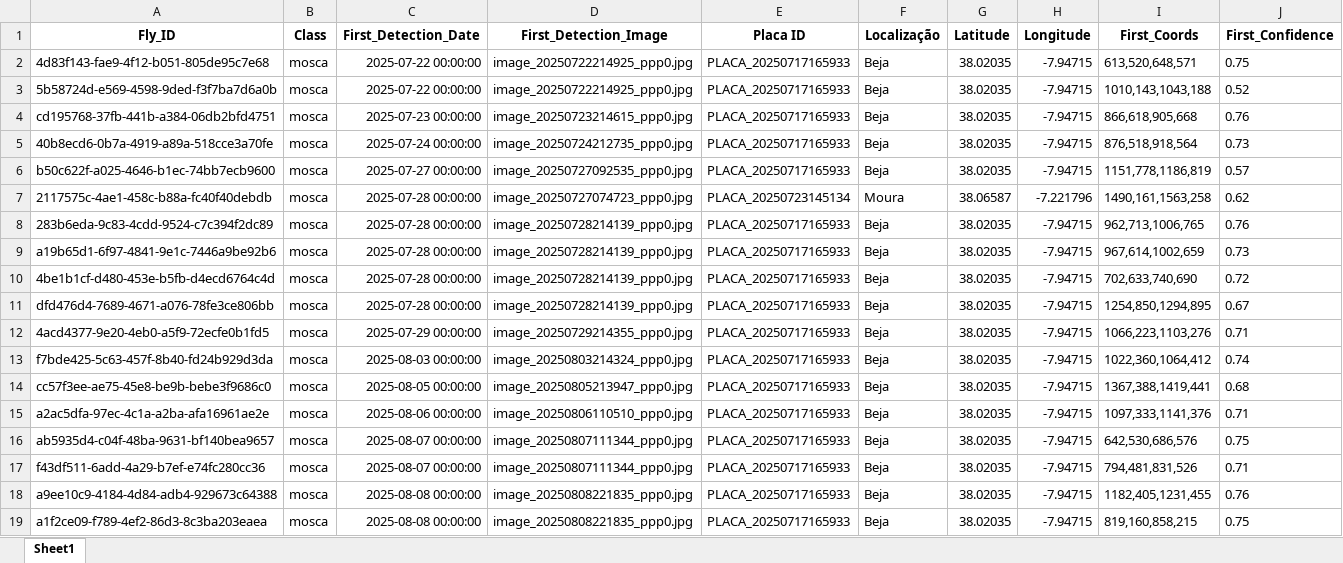
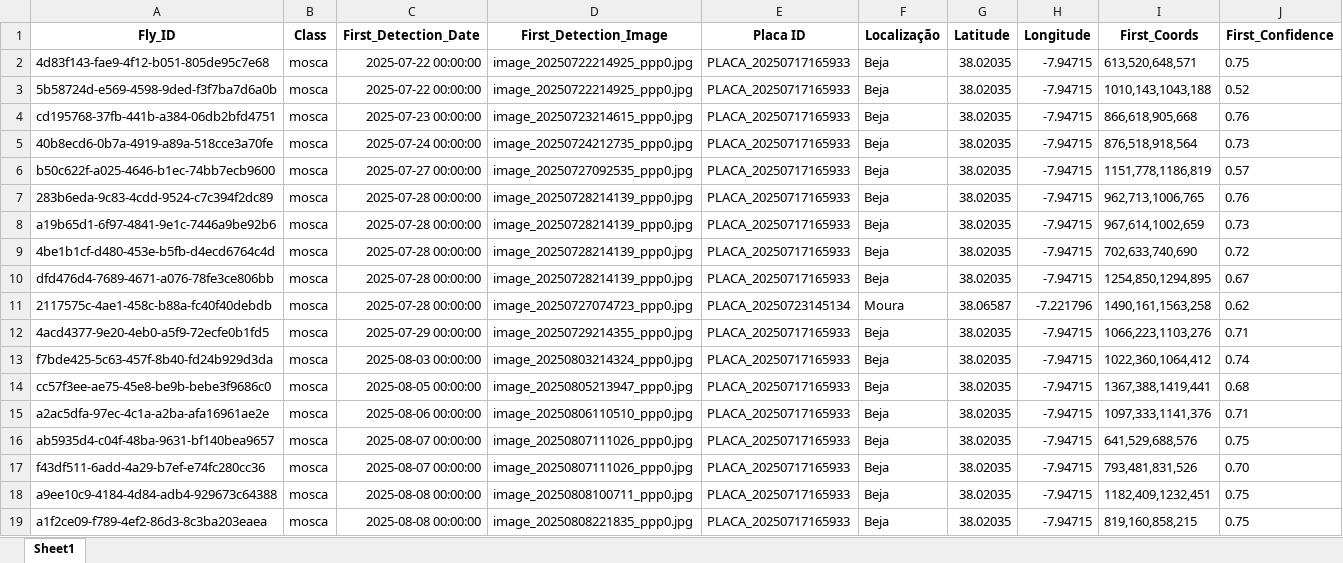
Before and after one commit to rrodrigues3/tese_public, an Excel workbook: dashboard_data.xlsx, sheet Sheet1, drawn as a sheet; values as stored, in another font and other column widths than the file's, no borders; the diff names each change by its address in the sheet, - before the commit and + after, or states it on an @@ line.

```diff
--- a/dashboard_data.xlsx (sheet Sheet1)
+++ b/dashboard_data.xlsx (sheet Sheet1)
@@ row 7 moved to row 11: 2117575c-4ae1-458c-b88a-fc40f40debdb @@
-D16:D17 (First_Detection_Image): image_20250807111344_ppp0.jpg
+D16:D17 (First_Detection_Image): image_20250807111026_ppp0.jpg
-I16 (First_Coords): 642,530,686,576
+I16 (First_Coords): 641,529,688,576
-I17 (First_Coords): 794,481,831,526
+I17 (First_Coords): 793,481,831,526
-J17 (First_Confidence): 0.71
+J17 (First_Confidence): 0.70
-D18 (First_Detection_Image): image_20250808221835_ppp0.jpg
+D18 (First_Detection_Image): image_20250808100711_ppp0.jpg
-I18 (First_Coords): 1182,405,1231,455
+I18 (First_Coords): 1182,409,1232,451
-J18 (First_Confidence): 0.76
+J18 (First_Confidence): 0.75
```
Also changed, not shown: 4 other files.
